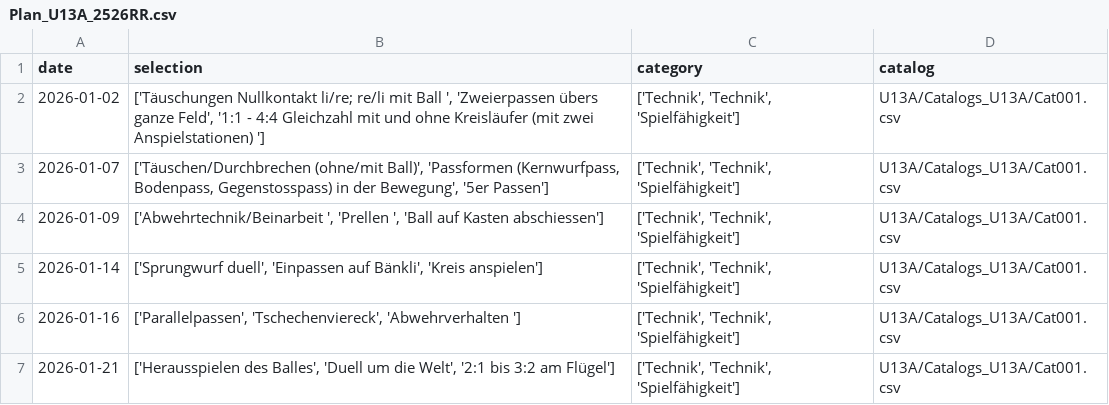
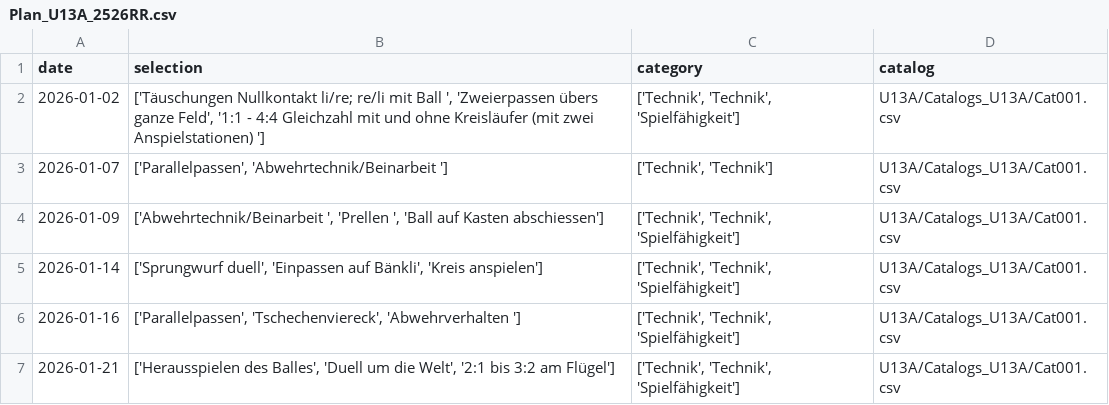
Before and after one commit to Tim171717/Trainingsplaner, a CSV file: U13A/Plans_U13A/Plan_U13A_2526RR.csv, drawn as a sheet; only a part is shown.

Commit message:
Updated U13A/Plans_U13A/Plan_U13A_2526RR.csv from Streamlit app

```diff
--- a/U13A/Plans_U13A/Plan_U13A_2526RR.csv
+++ b/U13A/Plans_U13A/Plan_U13A_2526RR.csv
@@ -2,3 +2,3 @@ date,selection,category,catalog
 2026-01-02,"['Täuschungen Nullkontakt li/re; re/li mit Ball ', 'Zweierpassen übers ganze Feld', '1:1 - 4:4 Gleichzahl mit und ohne Kreisläufer (mit zwei Anspielstationen) ']","['Technik', 'Technik', 'Spielfähigkeit']",U13A/Catalogs_U13A/Cat001.csv
-2026-01-07,"['Täuschen/Durchbrechen (ohne/mit Ball)', 'Passformen (Kernwurfpass, Bodenpass, Gegenstosspass) in der Bewegung', '5er Passen']","['Technik', 'Technik', 'Spielfähigkeit']",U13A/Catalogs_U13A/Cat001.csv
+2026-01-07,"['Parallelpassen', 'Abwehrtechnik/Beinarbeit ']","['Technik', 'Technik']",U13A/Catalogs_U13A/Cat001.csv
 2026-01-09,"['Abwehrtechnik/Beinarbeit ', 'Prellen ', 'Ball auf Kasten abschiessen']","['Technik', 'Technik', 'Spielfähigkeit']",U13A/Catalogs_U13A/Cat001.csv
```
